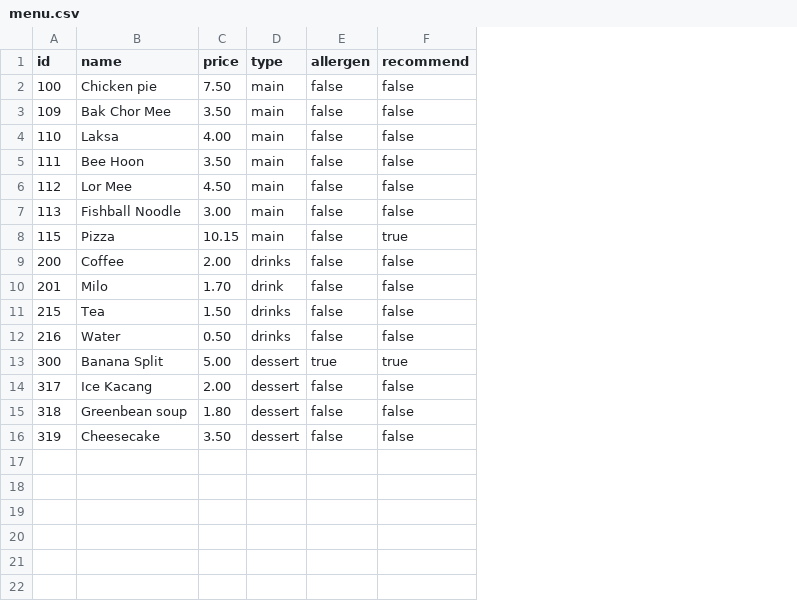
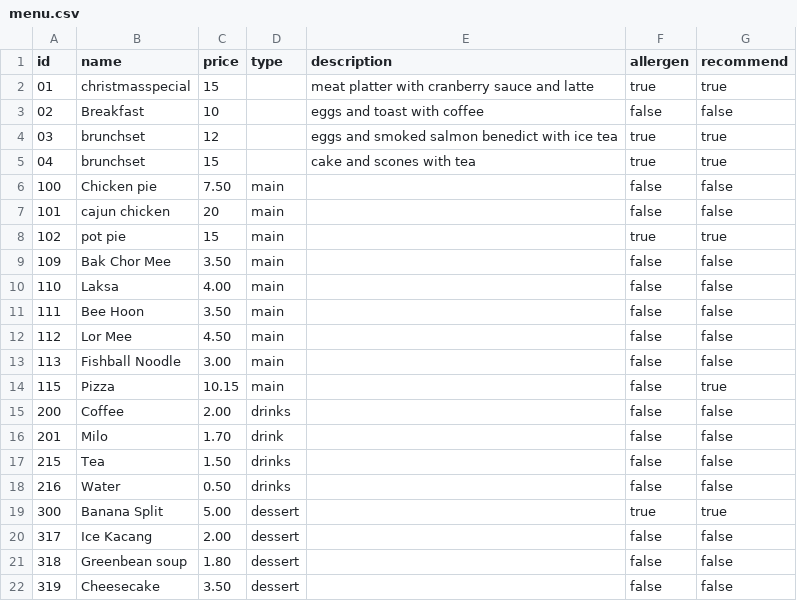
Before and after one commit to cruzerngz/CE2002-OOP, a CSV file: data/menu.csv, drawn as a sheet; addresses are those after the commit; the diff names each change by its address in the sheet, - before the commit and + after, or states it on an @@ line.

Commit message:
combine both the menu

```diff
--- a/data/menu.csv
+++ b/data/menu.csv
+column E (description), empty
+row 2: 01 | christmasspecial | 15 |  | meat platter with cranberry sauce and latte | true | true
+row 3: 02 | Breakfast | 10 |  | eggs and toast with coffee | false | false
+row 4: 03 | brunchset | 12 |  | eggs and smoked salmon benedict with ice tea | true | true
+row 5: 04 | brunchset | 15 |  | cake and scones with tea | true | true
+row 7: 101 | cajun chicken | 20 | main |  | false | false
+row 8: 102 | pot pie | 15 | main |  | true | true
```
Also changed, not shown: 2 other files.
